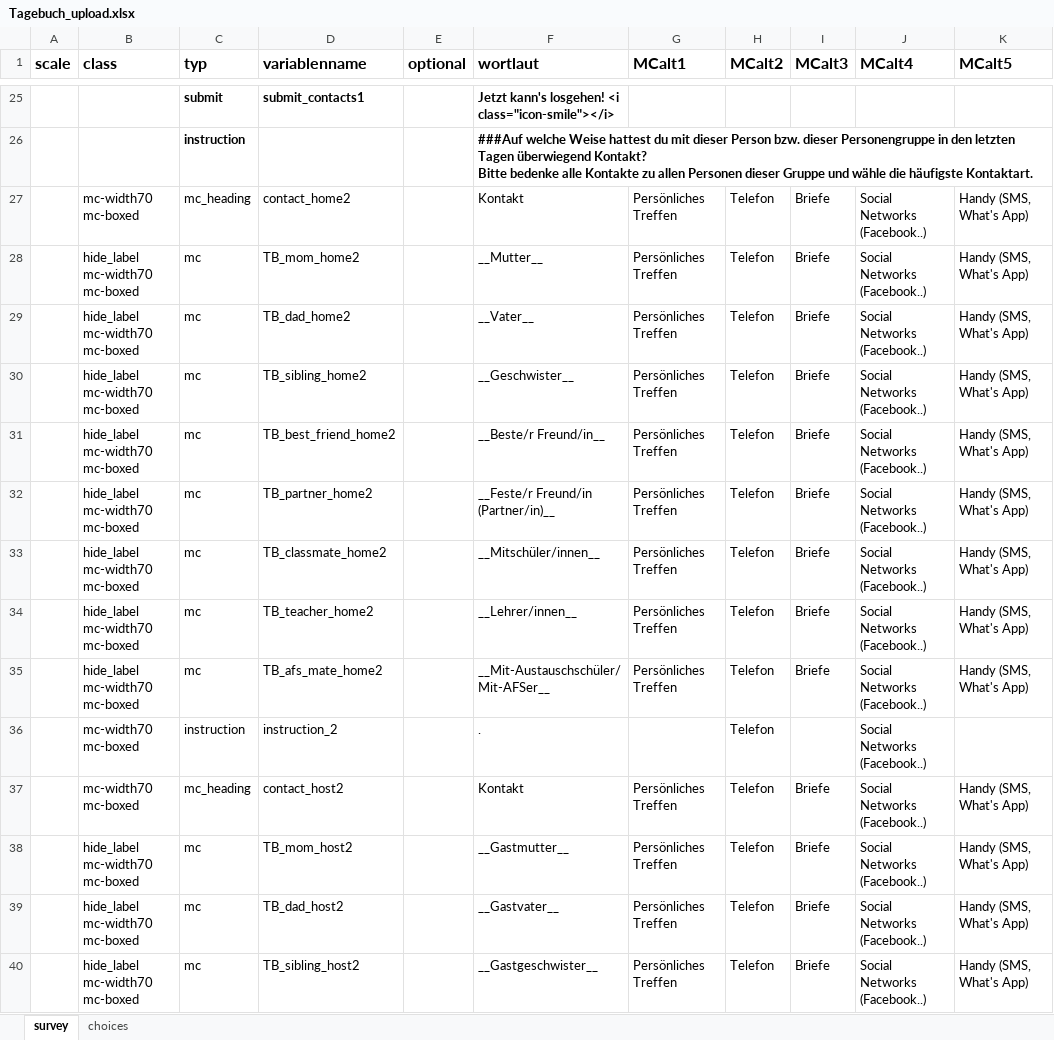
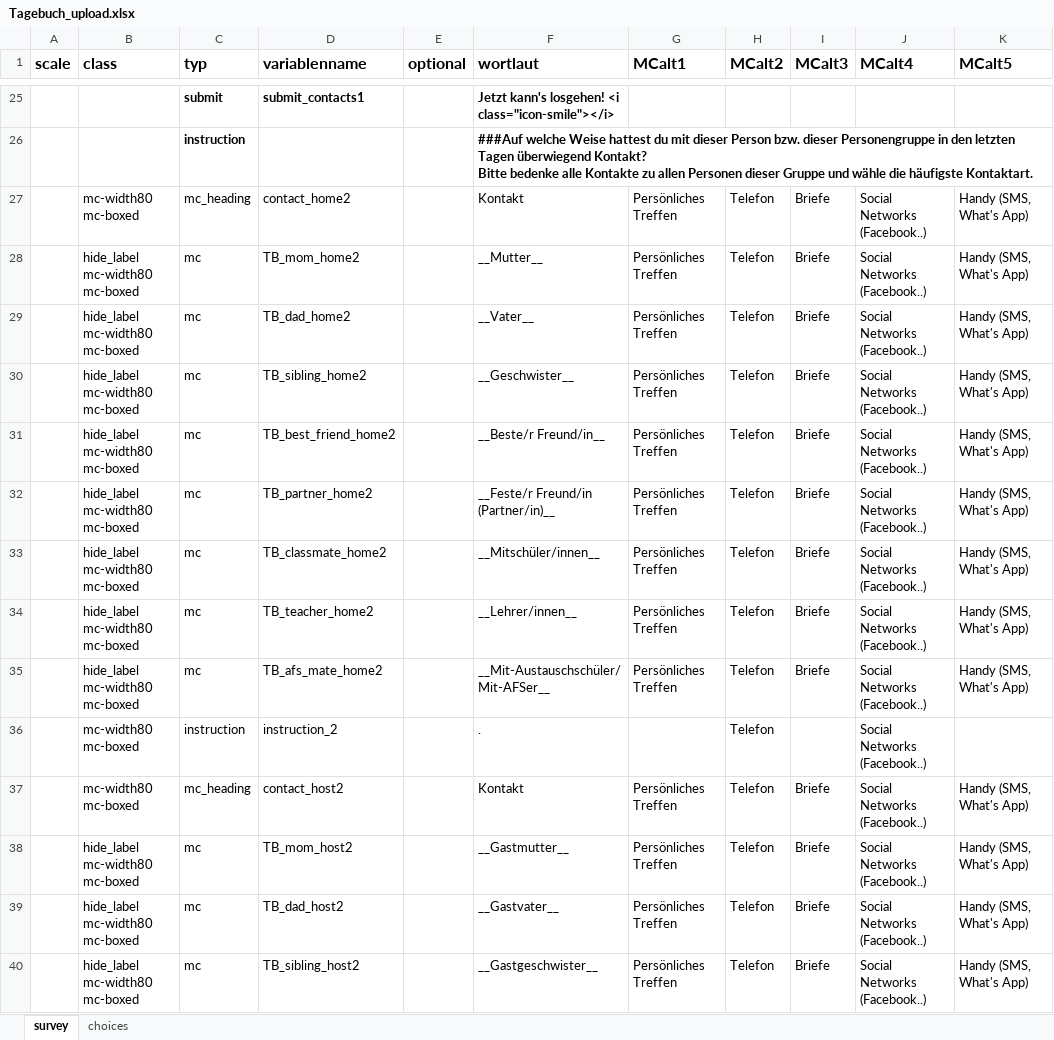
Before and after one commit to rubenarslan/formr.org, an Excel workbook: documentation/Example files/Tagebuch_upload.xlsx, sheet survey, drawn as a sheet; only a part is shown, gaps mark what is left out; values as stored, in another font and other column widths than the file's, no borders; the diff covers the shown part only; the diff names each change by its address in the sheet, - before the commit and + after, or states it on an @@ line.

```diff
--- a/documentation/Example files/Tagebuch_upload.xlsx (sheet survey)
+++ b/documentation/Example files/Tagebuch_upload.xlsx (sheet survey)
-B27 (class): mc-width70 mc-boxed
+B27 (class): mc-width80 mc-boxed
-B28:B35 (class): hide_label mc-width70 mc-boxed
+B28:B35 (class): hide_label mc-width80 mc-boxed
-B36:B37 (class): mc-width70 mc-boxed
+B36:B37 (class): mc-width80 mc-boxed
-B38:B40 (class): hide_label mc-width70 mc-boxed
+B38:B40 (class): hide_label mc-width80 mc-boxed
```
Also changed, not shown: 95 edited cells elsewhere in this sheet, 15 other files.
